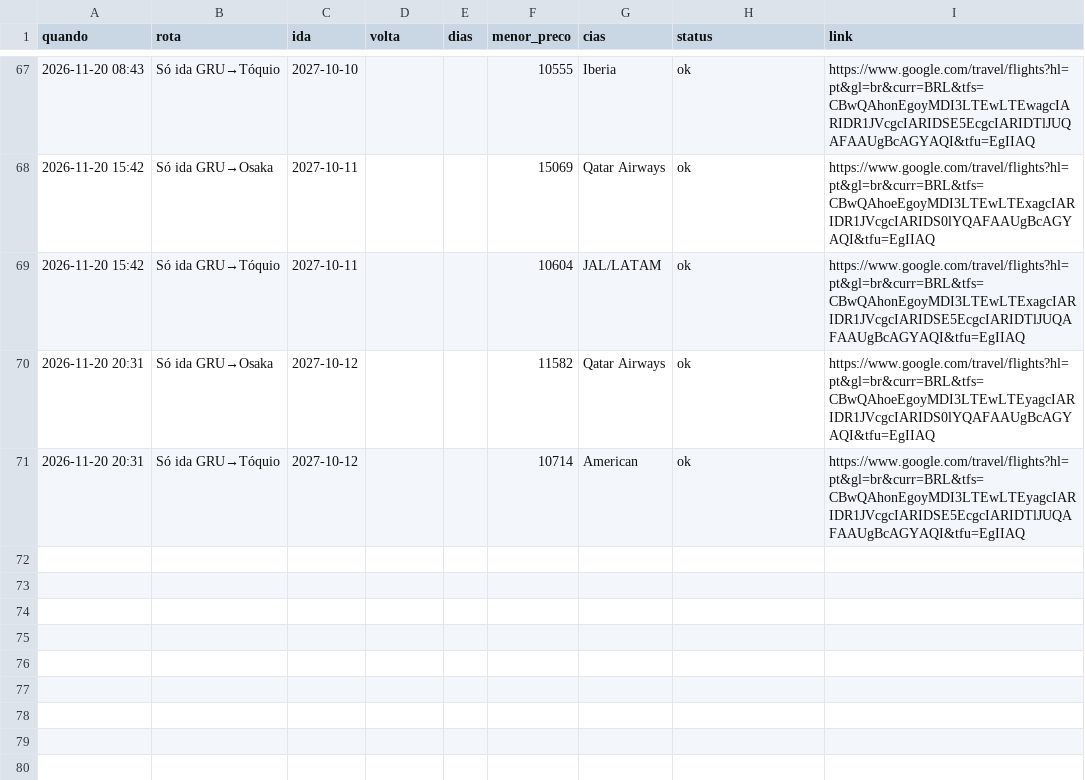
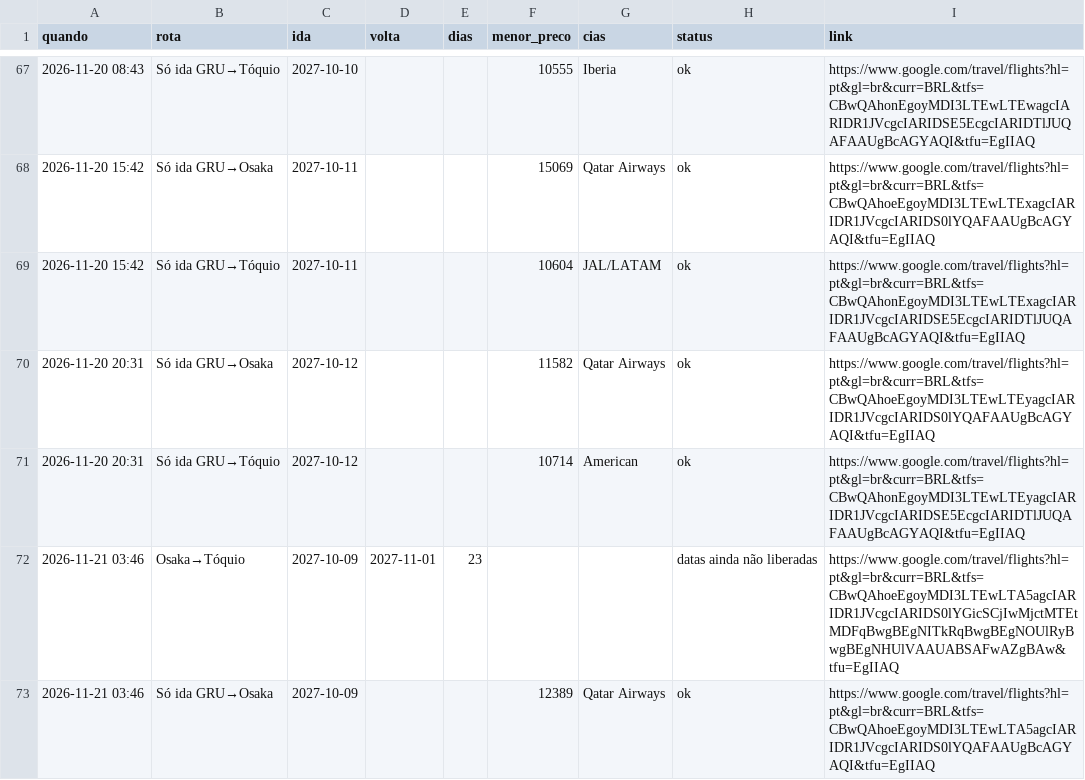
Before and after one commit to kamillabodi/robo-passagens-japao, a CSV file: data/historico.csv, drawn as a sheet; only a part is shown, gaps mark what is left out.

```diff
--- a/data/historico.csv
+++ b/data/historico.csv
@@ -71 +71,3 @@ quando,rota,ida,volta,dias,menor_preco,cias,status,link
 2026-11-20 20:31,Só ida GRU→Tóquio,2027-10-12,,,10714,American,ok,https://www.google.com/travel/flights?hl=pt&gl=br&curr=BRL&tfs=CBwQAhonEgoyMDI3LTEwLTEyagcIARIDR1JVcgcIARIDSE5EcgcIARIDTlJUQAFAAUgBcAGYAQI&tfu=EgIIAQ
+2026-11-21 03:46,Osaka→Tóquio,2027-10-09,2027-11-01,23,,,datas ainda não liberadas,https://www.google.com/travel/flights?hl=pt&gl=br&curr=BRL&tfs=CBwQAhoeEgoyMDI3LTEwLTA5agcIARIDR1JVcgcIARIDS0lYGicSCjIwMjctMTEtMDFqBwgBEgNITkRqBwgBEgNOUlRyBwgBEgNHUlVAAUABSAFwAZgBAw&tfu=EgIIAQ
+2026-11-21 03:46,Só ida GRU→Osaka,2027-10-09,,,12389,Qatar Airways,ok,https://www.google.com/travel/flights?hl=pt&gl=br&curr=BRL&tfs=CBwQAhoeEgoyMDI3LTEwLTA5agcIARIDR1JVcgcIARIDS0lYQAFAAUgBcAGYAQI&tfu=EgIIAQ
```
Also changed, not shown: 2 other files.
